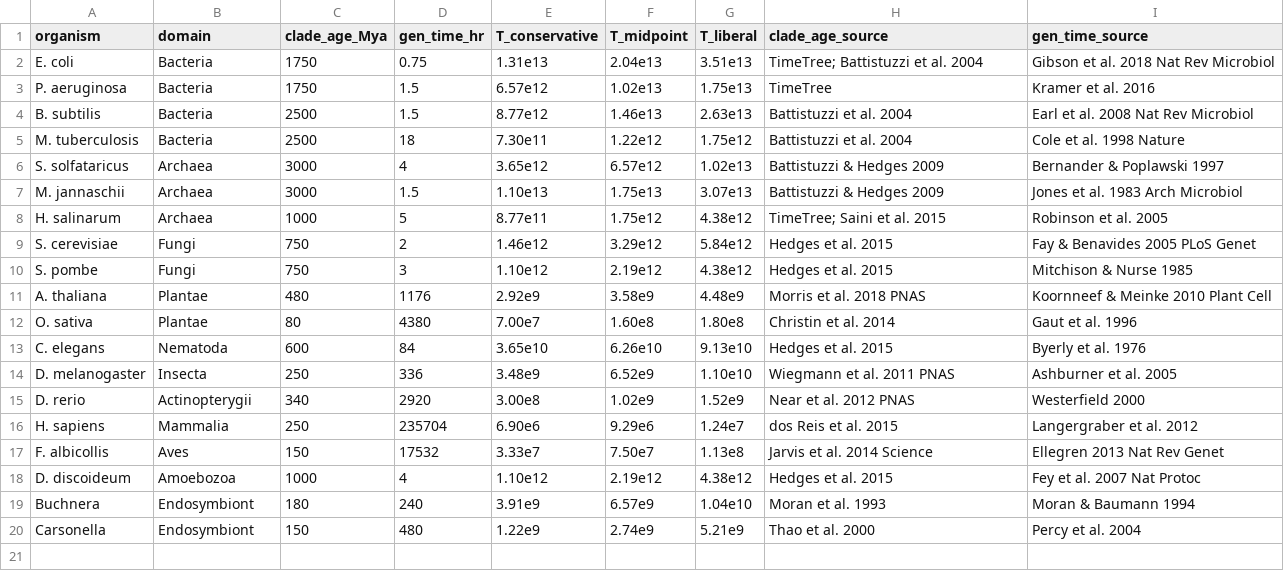
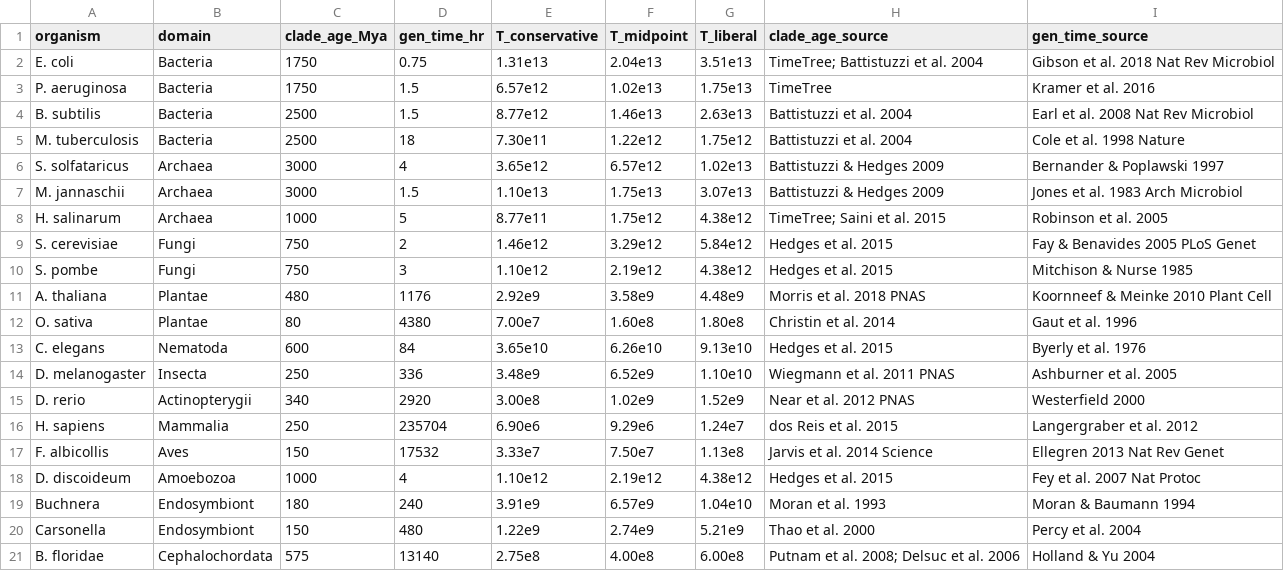
Before and after one commit to sammolyneux-poppy/TIME-AR-001-Study, a CSV file: data/raw/time_budgets.csv, drawn as a sheet; the diff names each change by its address in the sheet, - before the commit and + after, or states it on an @@ line.

```diff
--- a/data/raw/time_budgets.csv
+++ b/data/raw/time_budgets.csv
+row 21: B. floridae | Cephalochordata | 575 | 13140 | 2.75e8 | 4.00e8 | 6.00e8 | Putnam et al. 2008; Delsuc et al. 2006 | Holland & Yu 2004
```
Also changed, not shown: data/processed/gamma_crit_table.csv, data/processed/temporal_exclusion_zones.csv, 27 other files.
